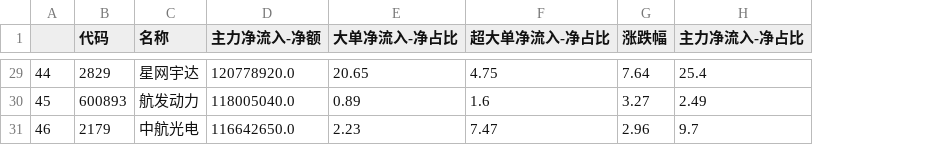
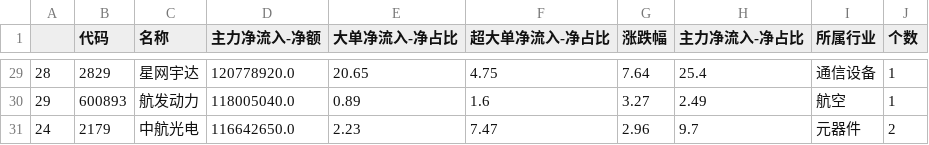
Before and after one commit to dreamyangl/stocks, a CSV file: data/todaydata.csv, drawn as a sheet; only a part is shown, gaps mark what is left out; the diff covers the shown part only; the diff names each change by its address in the sheet, - before the commit and + after, or states it on an @@ line.

```diff
--- a/data/todaydata.csv
+++ b/data/todaydata.csv
+column I (所属行业), rows 29-31: 通信设备 | 航空 | 元器件
+column J (个数), rows 29-31: 1 | 1 | 2
-A29: 44
+A29: 28
-A30: 45
+A30: 29
-A31: 46
+A31: 24
```
Also changed, not shown: 24 edited cells elsewhere in this file, 5 other files.
